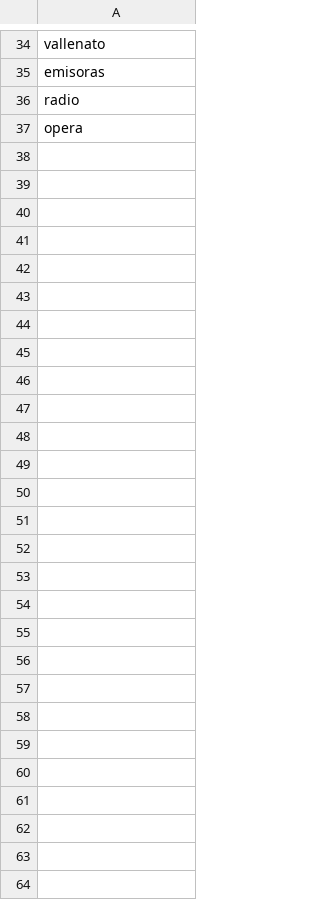
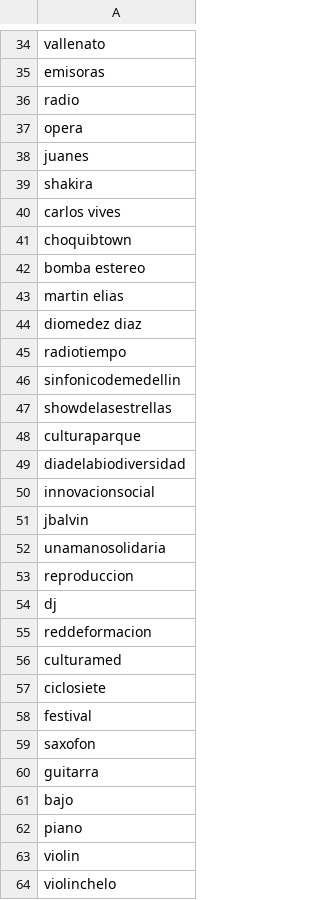
Before and after one commit to nanaperez/Proyecto3, a CSV file: musica.csv, drawn as a sheet; only a part is shown, gaps mark what is left out.

```diff
--- a/musica.csv
+++ b/musica.csv
@@ -37 +37,28 @@ radio
 opera
+juanes
+shakira
+carlos vives
+choquibtown
+bomba estereo
+martin elias
+diomedez diaz
+radiotiempo
+sinfonicodemedellin
+showdelasestrellas
+culturaparque
+diadelabiodiversidad
+innovacionsocial
+jbalvin
+unamanosolidaria
+reproduccion
+dj
+reddeformacion
+culturamed
+ciclosiete
+festival
+saxofon
+guitarra
+bajo
+piano
+violin
+violinchelo
```
Also changed, not shown: galerias.csv, gastronomia.csv, 5 other files.
